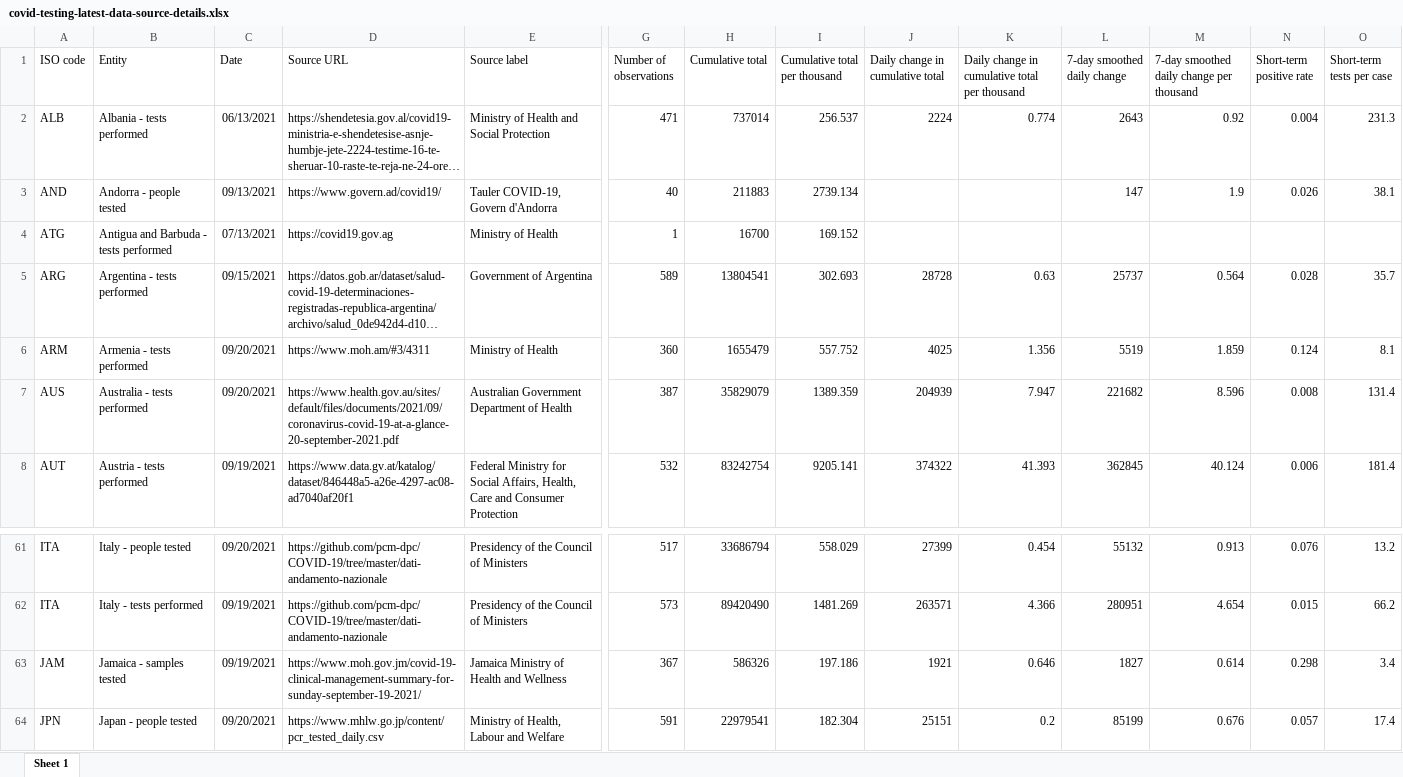
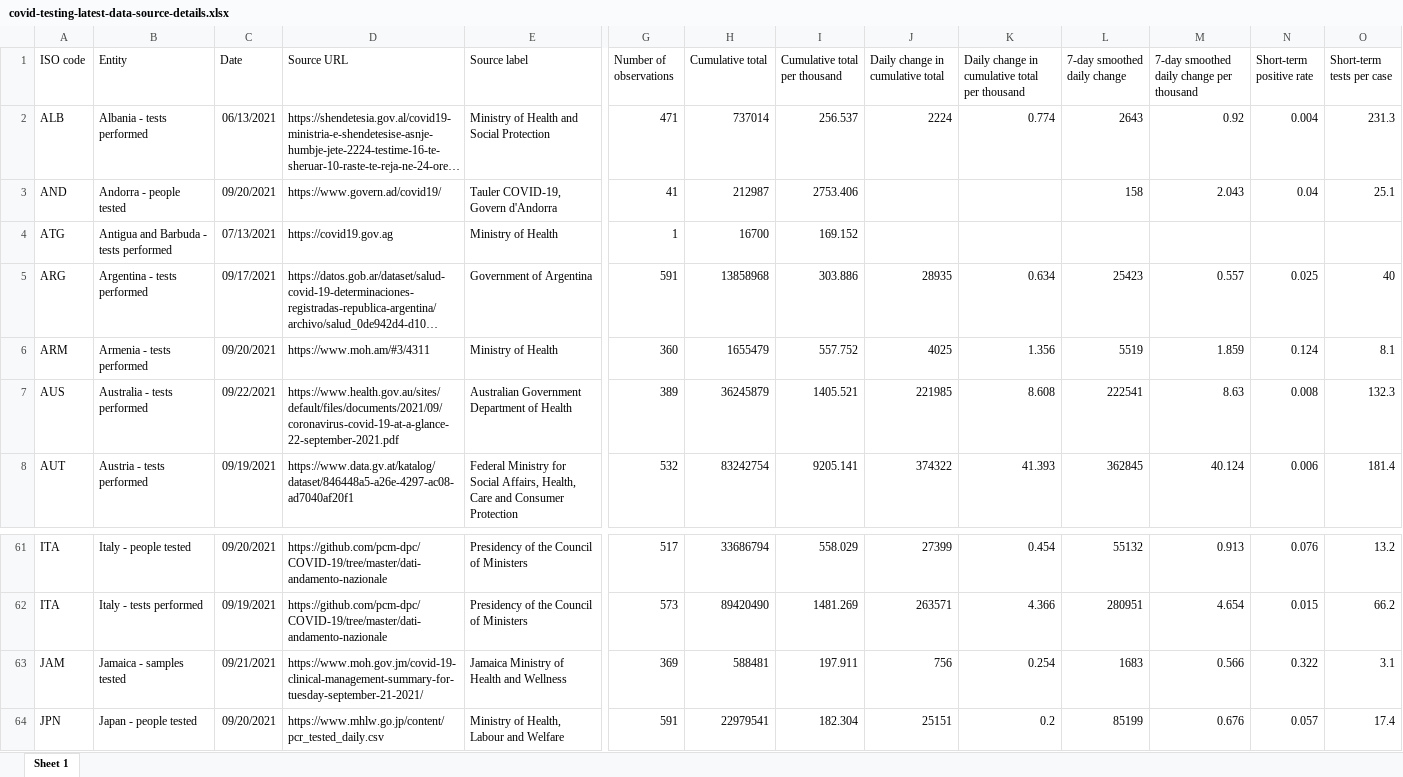
Before and after one commit to upamapsb/Upama, an Excel workbook: public/data/testing/covid-testing-latest-data-source-details.xlsx, sheet Sheet 1, drawn as a sheet; only a part is shown, gaps mark what is left out; long unchanged cells end in …; values as stored, in another font and other column widths than the file's, no borders; the diff covers the shown part only; the diff names each change by its address in the sheet, - before the commit and + after, or states it on an @@ line.

```diff
--- a/public/data/testing/covid-testing-latest-data-source-details.xlsx (sheet Sheet 1)
+++ b/public/data/testing/covid-testing-latest-data-source-details.xlsx (sheet Sheet 1)
-C3 (Date): 09/13/2021
+C3 (Date): 09/20/2021
-G3 (Number of observations): 40
+G3 (Number of observations): 41
-H3 (Cumulative total): 211883
+H3 (Cumulative total): 212987
-I3 (Cumulative total per thousand): 2739.134
+I3 (Cumulative total per thousand): 2753.406
-L3 (7-day smoothed daily change): 147
+L3 (7-day smoothed daily change): 158
-M3: 1.9
+M3: 2.043
-N3 (Short-term positive rate): 0.026
+N3 (Short-term positive rate): 0.04
-O3 (Short-term tests per case): 38.1
+O3 (Short-term tests per case): 25.1
-C5 (Date): 09/15/2021
+C5 (Date): 09/17/2021
-G5 (Number of observations): 589
+G5 (Number of observations): 591
-H5 (Cumulative total): 13804541
+H5 (Cumulative total): 13858968
-I5 (Cumulative total per thousand): 302.693
+I5 (Cumulative total per thousand): 303.886
-J5 (Daily change in cumulative total): 28728
+J5 (Daily change in cumulative total): 28935
-K5: 0.63
+K5: 0.634
-L5 (7-day smoothed daily change): 25737
+L5 (7-day smoothed daily change): 25423
-M5: 0.564
+M5: 0.557
-N5 (Short-term positive rate): 0.028
+N5 (Short-term positive rate): 0.025
-O5 (Short-term tests per case): 35.7
+O5 (Short-term tests per case): 40
-C7 (Date): 09/20/2021
+C7 (Date): 09/22/2021
-D7 (Source URL): https://www.health.gov.au/sites/default/files/documents/2021/09/coronavirus-covid-19-at-a-glance-20-september-2021.pdf
+D7 (Source URL): https://www.health.gov.au/sites/default/files/documents/2021/09/coronavirus-covid-19-at-a-glance-22-september-2021.pdf
-G7 (Number of observations): 387
+G7 (Number of observations): 389
-H7 (Cumulative total): 35829079
+H7 (Cumulative total): 36245879
-I7 (Cumulative total per thousand): 1389.359
+I7 (Cumulative total per thousand): 1405.521
-J7 (Daily change in cumulative total): 204939
+J7 (Daily change in cumulative total): 221985
-K7: 7.947
+K7: 8.608
-L7 (7-day smoothed daily change): 221682
+L7 (7-day smoothed daily change): 222541
-M7: 8.596
+M7: 8.63
-O7 (Short-term tests per case): 131.4
+O7 (Short-term tests per case): 132.3
-C63 (Date): 09/19/2021
+C63 (Date): 09/21/2021
-D63 (Source URL): https://www.moh.gov.jm/covid-19-clinical-management-summary-for-sunday-september-19-2021/
+D63 (Source URL): https://www.moh.gov.jm/covid-19-clinical-management-summary-for-tuesday-september-21-2021/
-G63 (Number of observations): 367
+G63 (Number of observations): 369
-H63 (Cumulative total): 586326
+H63 (Cumulative total): 588481
-I63 (Cumulative total per thousand): 197.186
+I63 (Cumulative total per thousand): 197.911
-J63 (Daily change in cumulative total): 1921
+J63 (Daily change in cumulative total): 756
-K63: 0.646
+K63: 0.254
-L63 (7-day smoothed daily change): 1827
+L63 (7-day smoothed daily change): 1683
-M63: 0.614
+M63: 0.566
-N63 (Short-term positive rate): 0.298
+N63 (Short-term positive rate): 0.322
-O63 (Short-term tests per case): 3.4
+O63 (Short-term tests per case): 3.1
```
Also changed, not shown: 198 edited cells elsewhere in this sheet, public/data/latest/owid-covid-latest.xlsx, 17 other files.
